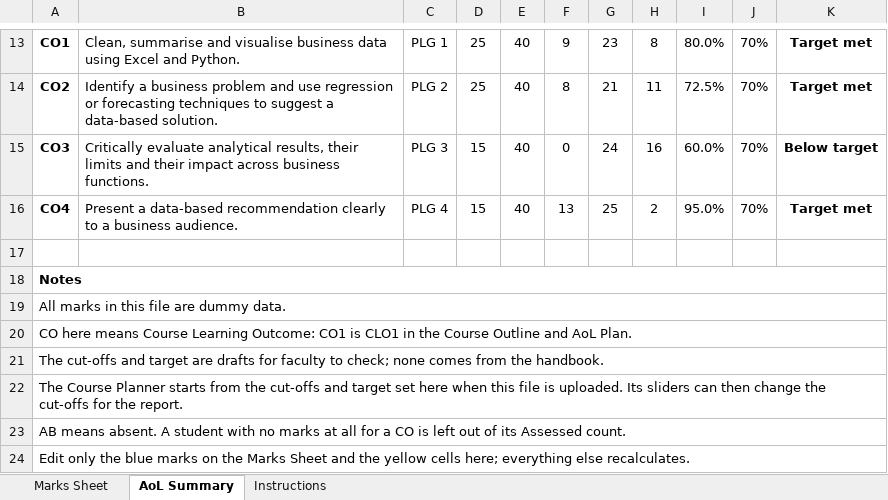
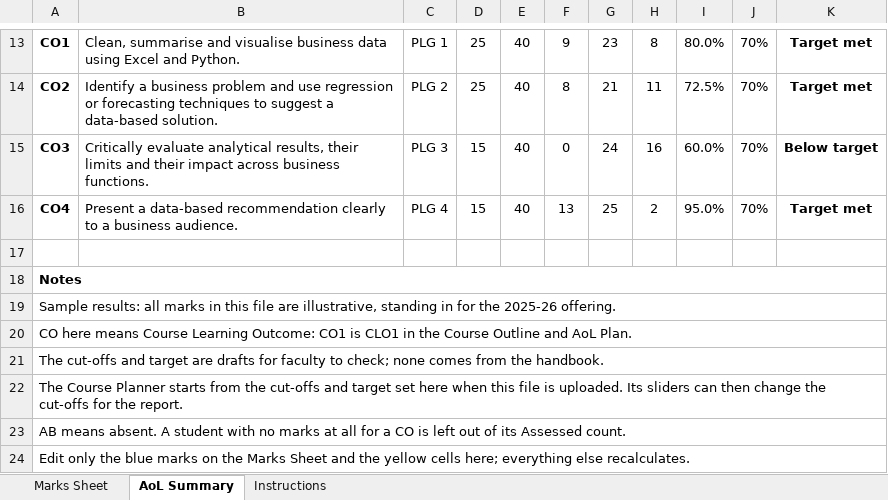
Before and after one commit to ng-04/elogic-bba, an Excel workbook: docs/course-docs/BBA305_Marks_Sheet.xlsx, sheet AoL Summary, drawn as a sheet; only a part is shown, gaps mark what is left out; values as stored, in another font and other column widths than the file's, no borders; the diff names each change by its address in the sheet, - before the commit and + after, or states it on an @@ line.

```diff
--- a/docs/course-docs/BBA305_Marks_Sheet.xlsx (sheet AoL Summary)
+++ b/docs/course-docs/BBA305_Marks_Sheet.xlsx (sheet AoL Summary)
-A19: All marks in this file are dummy data.
+A19: Sample results: all marks in this file are illustrative, standing in for the 2025-26 offering.
```
Also changed, not shown: sheet Instructions, docs/course-docs/BBA302_Marks_Sheet.xlsx, docs/course-docs/BBA404_Marks_Sheet.xlsx, 26 other files.
